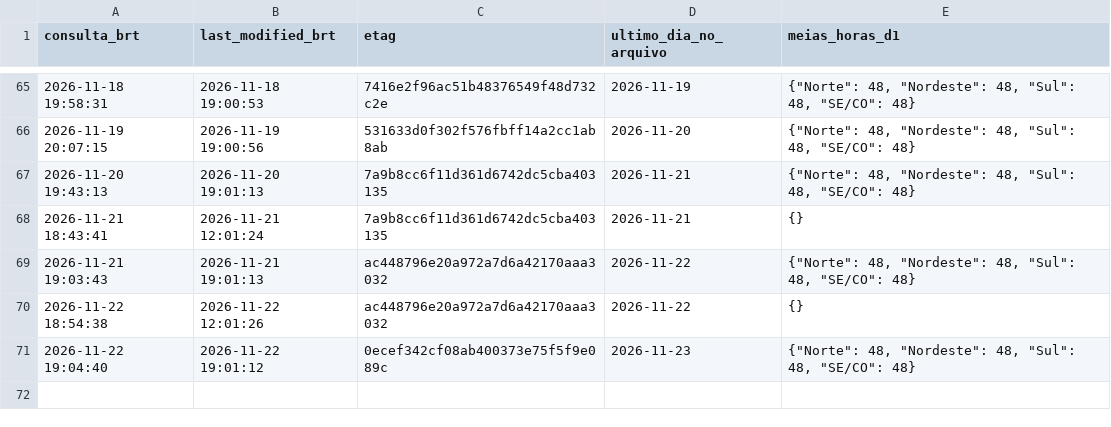
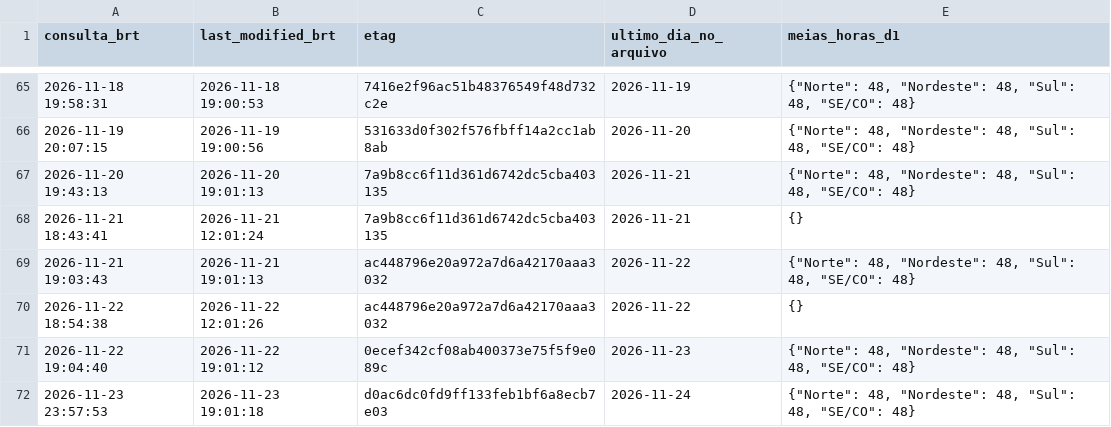
Before and after one commit to squadra22/squadra-clima, a CSV file: data/cmo_publicacao/log.csv, drawn as a sheet; only a part is shown, gaps mark what is left out.

```diff
--- a/data/cmo_publicacao/log.csv
+++ b/data/cmo_publicacao/log.csv
@@ -71 +71,2 @@ consulta_brt;last_modified_brt;etag;ultimo_dia_no_arquivo;meias_horas_d1
 2026-11-22 19:04:40;2026-11-22 19:01:12;0ecef342cf08ab400373e75f5f9e089c;2026-11-23;"{""Norte"": 48, ""Nordeste"": 48, ""Sul"": 48, ""SE/CO"": 48}"
+2026-11-23 23:57:53;2026-11-23 19:01:18;d0ac6dc0fd9ff133feb1bf6a8ecb7e03;2026-11-24;"{""Norte"": 48, ""Nordeste"": 48, ""Sul"": 48, ""SE/CO"": 48}"
```
Also changed, not shown: data/cmo_publicacao/historico.csv, data/cmo_publicacao/horario.csv, 3 other files.
